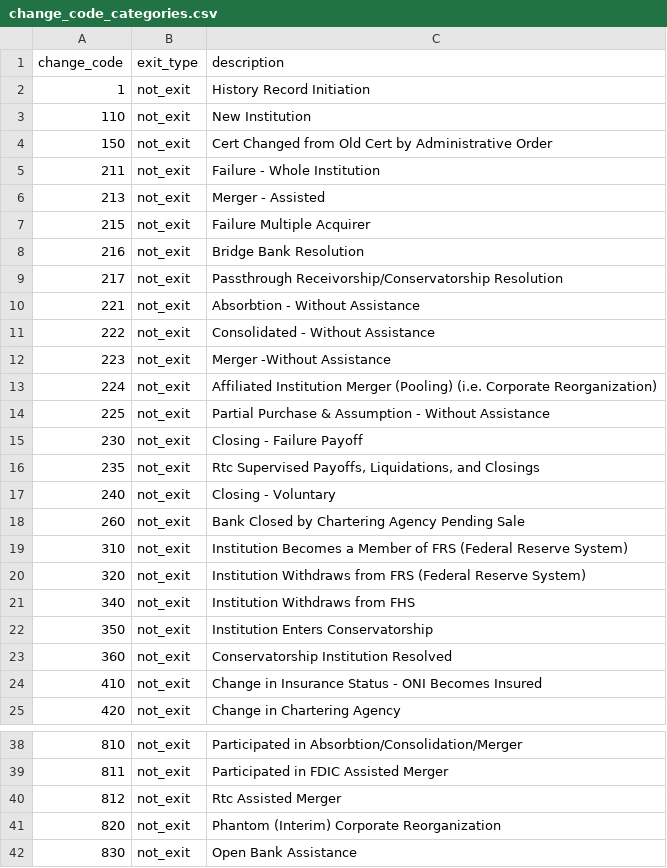
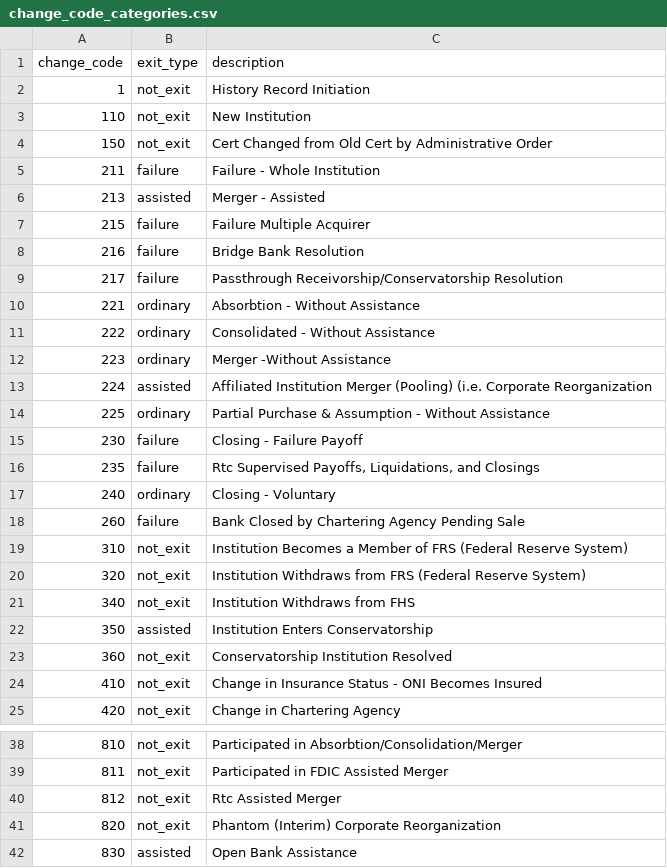
Before and after one commit to sunquan03/fdic-bank-distress-ews, a CSV file: fdic_ews/seeds/change_code_categories.csv, drawn as a sheet; only a part is shown, gaps mark what is left out.

Commit message:
fix change code categories

```diff
--- a/fdic_ews/seeds/change_code_categories.csv
+++ b/fdic_ews/seeds/change_code_categories.csv
@@ -4,16 +4,16 @@ change_code|exit_type|description
 150|not_exit|Cert Changed from Old Cert by Administrative Order
-211|not_exit|Failure - Whole Institution
-213|not_exit|Merger - Assisted
-215|not_exit|Failure Multiple Acquirer
-216|not_exit|Bridge Bank Resolution
-217|not_exit|Passthrough Receivorship/Conservatorship Resolution
-221|not_exit|Absorbtion - Without Assistance
-222|not_exit|Consolidated - Without Assistance
-223|not_exit|Merger -Without Assistance
-224|not_exit|Affiliated Institution Merger (Pooling) (i.e. Corporate Reorganization)
-225|not_exit|Partial Purchase & Assumption - Without Assistance
-230|not_exit|Closing - Failure Payoff
-235|not_exit|Rtc Supervised Payoffs, Liquidations, and Closings
-240|not_exit|Closing - Voluntary
-260|not_exit|Bank Closed by Chartering Agency Pending Sale
+211|failure|Failure - Whole Institution
+213|assisted|Merger - Assisted
+215|failure|Failure Multiple Acquirer
+216|failure|Bridge Bank Resolution
+217|failure|Passthrough Receivorship/Conservatorship Resolution
+221|ordinary|Absorbtion - Without Assistance
+222|ordinary|Consolidated - Without Assistance
+223|ordinary|Merger -Without Assistance
+224|assisted|Affiliated Institution Merger (Pooling) (i.e. Corporate Reorganization
+225|ordinary|Partial Purchase & Assumption - Without Assistance
+230|failure|Closing - Failure Payoff
+235|failure|Rtc Supervised Payoffs, Liquidations, and Closings
+240|ordinary|Closing - Voluntary
+260|failure|Bank Closed by Chartering Agency Pending Sale
 310|not_exit|Institution Becomes a Member of FRS (Federal Reserve System)
@@ -21,3 +21,3 @@ change_code|exit_type|description
 340|not_exit|Institution Withdraws from FHS
-350|not_exit|Institution Enters Conservatorship
+350|assisted|Institution Enters Conservatorship
 360|not_exit|Conservatorship Institution Resolved
@@ -41,2 +41,2 @@ change_code|exit_type|description
 820|not_exit|Phantom (Interim) Corporate Reorganization
-830|not_exit|Open Bank Assistance
+830|assisted|Open Bank Assistance
```
